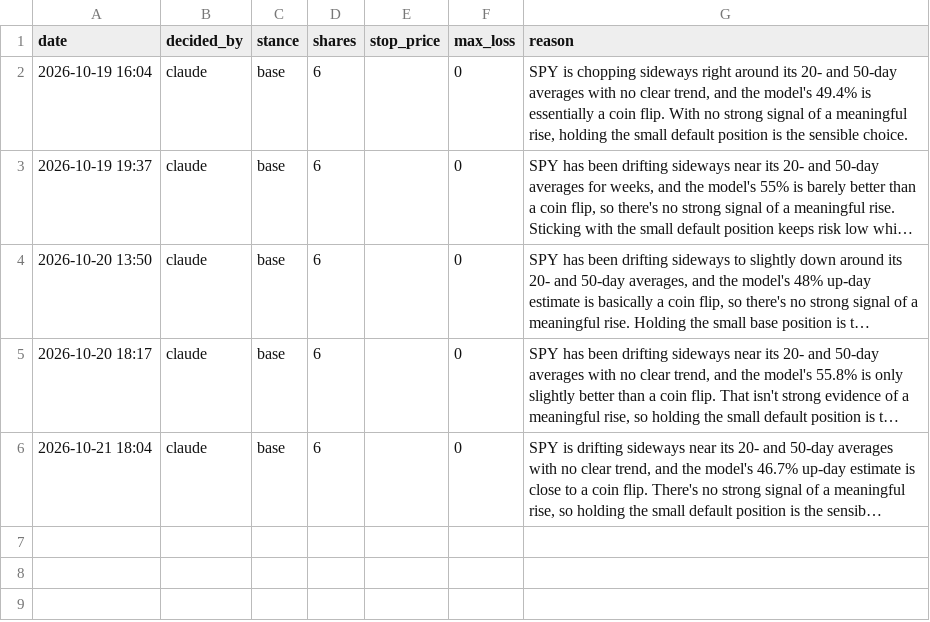
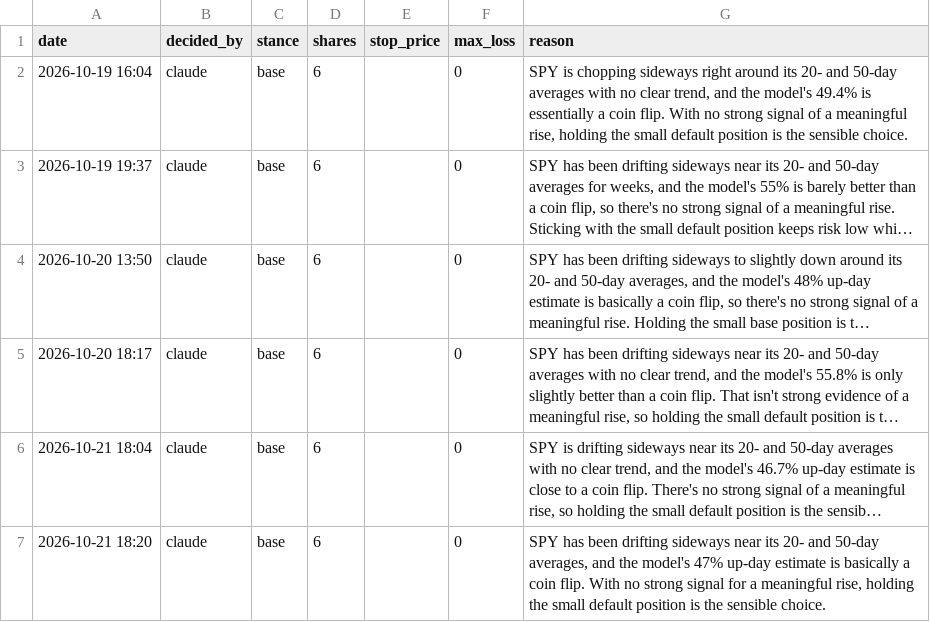
Before and after one commit to Dislordy/ai-trading-bot, a CSV file: claude_log.csv, drawn as a sheet; long unchanged cells end in …; the diff names each change by its address in the sheet, - before the commit and + after, or states it on an @@ line.

```diff
--- a/claude_log.csv
+++ b/claude_log.csv
+row 7: 2026-10-21 18:20 | claude | base | 6 |  | 0 | SPY has been drifting sideways near its 20- and 50-day averages, and the model's 47% up-day estimate is basically a coin flip. With no strong signal for a meaningful rise, holding the small default position is the sensible choice.
```
Also changed, not shown: trade_log.csv.
